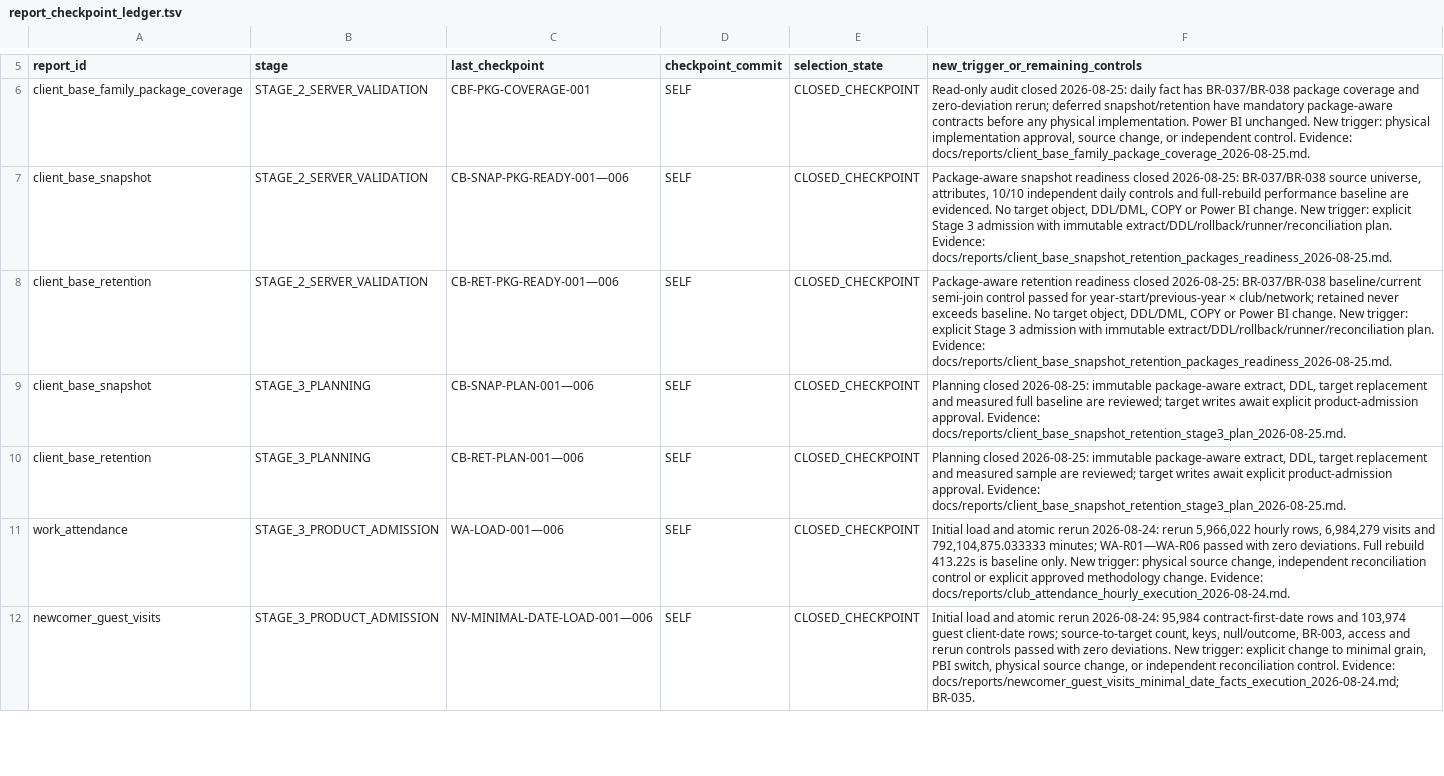
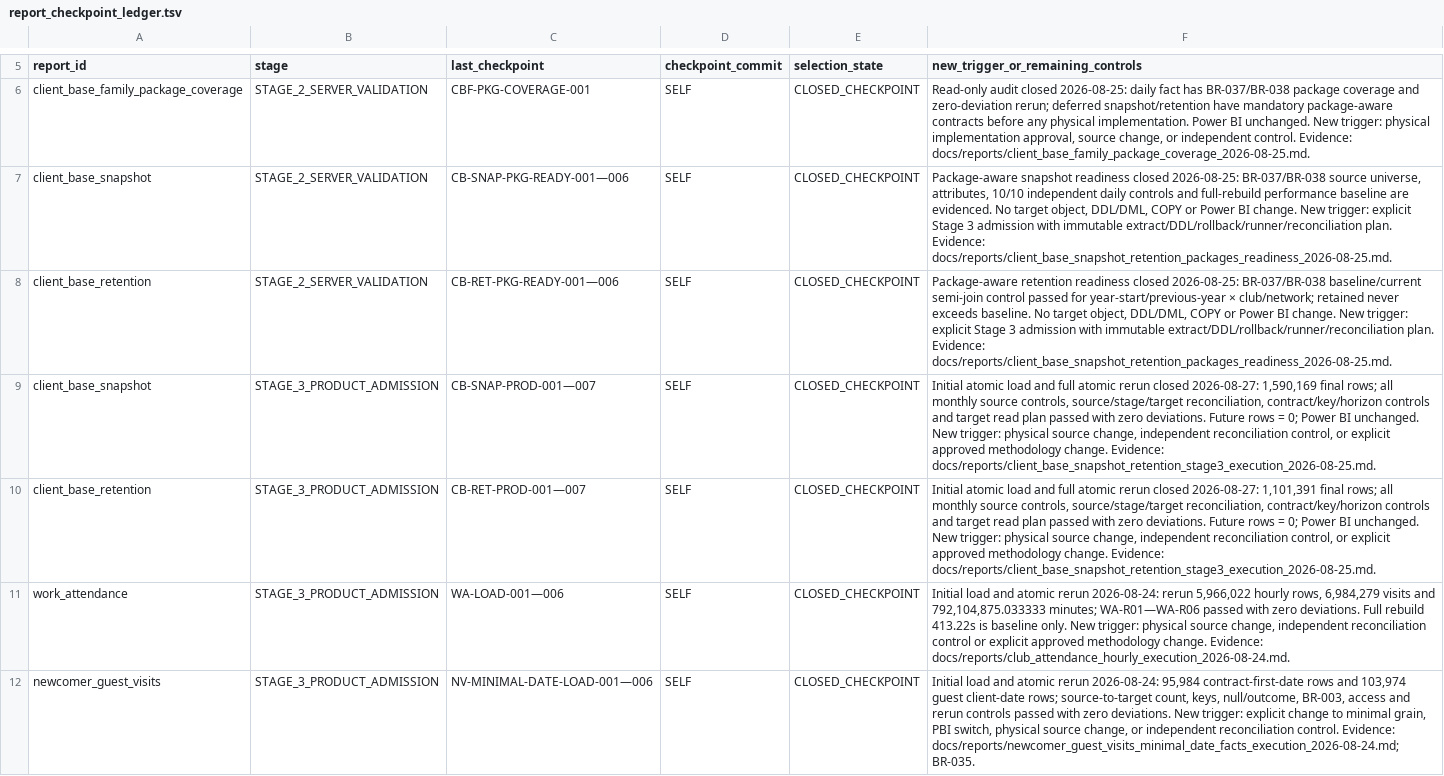
Before and after one commit to ilvkalinin/1c_to_powerBi, a TSV file: .agents/report_checkpoint_ledger.tsv, drawn as a sheet; only a part is shown, gaps mark what is left out.

Commit message:
Close client base snapshot retention admission

```diff
--- a/.agents/report_checkpoint_ledger.tsv
+++ b/.agents/report_checkpoint_ledger.tsv
@@ -8,4 +8,4 @@ client_base_snapshot	STAGE_2_SERVER_VALIDATION	CB-SNAP-PKG-READY-001—006	SELF
 client_base_retention	STAGE_2_SERVER_VALIDATION	CB-RET-PKG-READY-001—006	SELF	CLOSED_CHECKPOINT	Package-aware retention readiness closed 2026-08-25: BR-037/BR-038 baseline/current semi-join control passed for year-start/previous-year × club/network; retained never exceeds baseline. No target object, DDL/DML, COPY or Power BI change. New trigger: explicit Stage 3 admission with immutable extract/DDL/rollback/runner/reconciliation plan. Evidence: docs/reports/client_base_snapshot_retention_packages_readiness_2026-08-25.md.
-client_base_snapshot	STAGE_3_PLANNING	CB-SNAP-PLAN-001—006	SELF	CLOSED_CHECKPOINT	Planning closed 2026-08-25: immutable package-aware extract, DDL, target replacement and measured full baseline are reviewed; target writes await explicit product-admission approval. Evidence: docs/reports/client_base_snapshot_retention_stage3_plan_2026-08-25.md.
-client_base_retention	STAGE_3_PLANNING	CB-RET-PLAN-001—006	SELF	CLOSED_CHECKPOINT	Planning closed 2026-08-25: immutable package-aware extract, DDL, target replacement and measured sample are reviewed; target writes await explicit product-admission approval. Evidence: docs/reports/client_base_snapshot_retention_stage3_plan_2026-08-25.md.
+client_base_snapshot	STAGE_3_PRODUCT_ADMISSION	CB-SNAP-PROD-001—007	SELF	CLOSED_CHECKPOINT	Initial atomic load and full atomic rerun closed 2026-08-27: 1,590,169 final rows; all monthly source controls, source/stage/target reconciliation, contract/key/horizon controls and target read plan passed with zero deviations. Future rows = 0; Power BI unchanged. New trigger: physical source change, independent reconciliation control, or explicit approved methodology change. Evidence: docs/reports/client_base_snapshot_retention_stage3_execution_2026-08-25.md.
+client_base_retention	STAGE_3_PRODUCT_ADMISSION	CB-RET-PROD-001—007	SELF	CLOSED_CHECKPOINT	Initial atomic load and full atomic rerun closed 2026-08-27: 1,101,391 final rows; all monthly source controls, source/stage/target reconciliation, contract/key/horizon controls and target read plan passed with zero deviations. Future rows = 0; Power BI unchanged. New trigger: physical source change, independent reconciliation control, or explicit approved methodology change. Evidence: docs/reports/client_base_snapshot_retention_stage3_execution_2026-08-25.md.
 work_attendance	STAGE_3_PRODUCT_ADMISSION	WA-LOAD-001—006	SELF	CLOSED_CHECKPOINT	Initial load and atomic rerun 2026-08-24: rerun 5,966,022 hourly rows, 6,984,279 visits and 792,104,875.033333 minutes; WA-R01—WA-R06 passed with zero deviations. Full rebuild 413.22s is baseline only. New trigger: physical source change, independent reconciliation control or explicit approved methodology change. Evidence: docs/reports/club_attendance_hourly_execution_2026-08-24.md.
```
Also changed, not shown: .agents/active_package.tsv, .agents/project_stage_gate.tsv, 35 other files.
